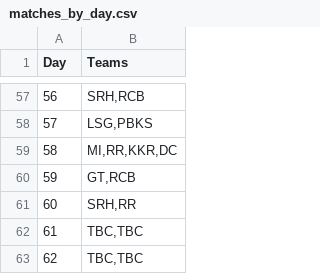
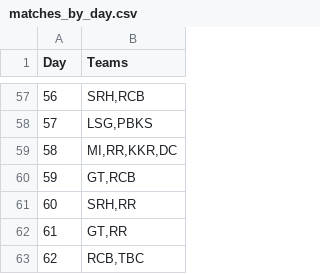
Before and after one commit to AsifCodeBank123/ipl_fe_group, a CSV file: data/matches_by_day.csv, drawn as a sheet; only a part is shown, gaps mark what is left out.

Commit message:
Update match entries for GT and RCB

```diff
--- a/data/matches_by_day.csv
+++ b/data/matches_by_day.csv
@@ -61,3 +61,3 @@ Day,Teams
 60,"SRH,RR"
-61,"TBC,TBC"
-62,"TBC,TBC"
+61,"GT,RR"
+62,"RCB,TBC"
```
